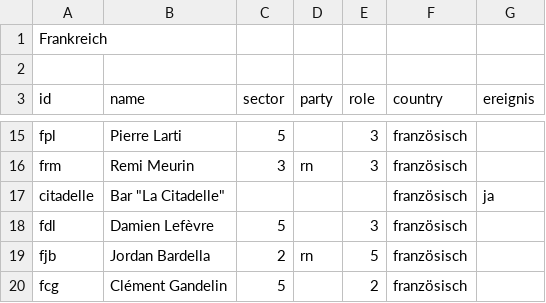
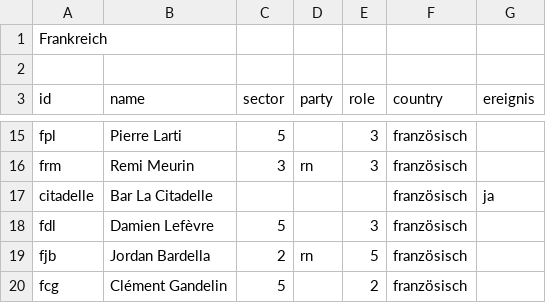
Before and after one commit to pk09615/Kek-List-2-Nazinetzwerke, a CSV file: Keklist der Nazis Identitäre Bewegung - Node-List Frankreich.csv, drawn as a sheet; only a part is shown, gaps mark what is left out; the diff names each change by its address in the sheet, - before the commit and + after, or states it on an @@ line.

Commit message:
Update Keklist der Nazis Identitäre Bewegung - Node-List Frankreich.csv

```diff
--- a/Keklist der Nazis Identitäre Bewegung - Node-List Frankreich.csv
+++ b/Keklist der Nazis Identitäre Bewegung - Node-List Frankreich.csv
-B17 (name): Bar "La Citadelle"
+B17 (name): Bar La Citadelle
```
